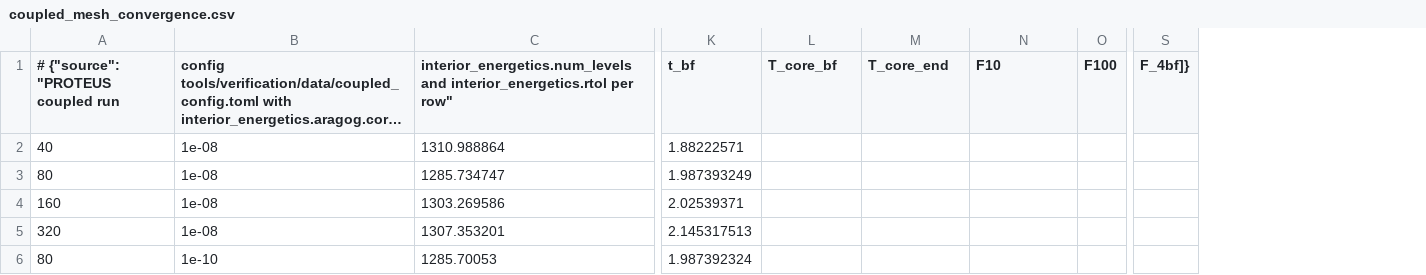
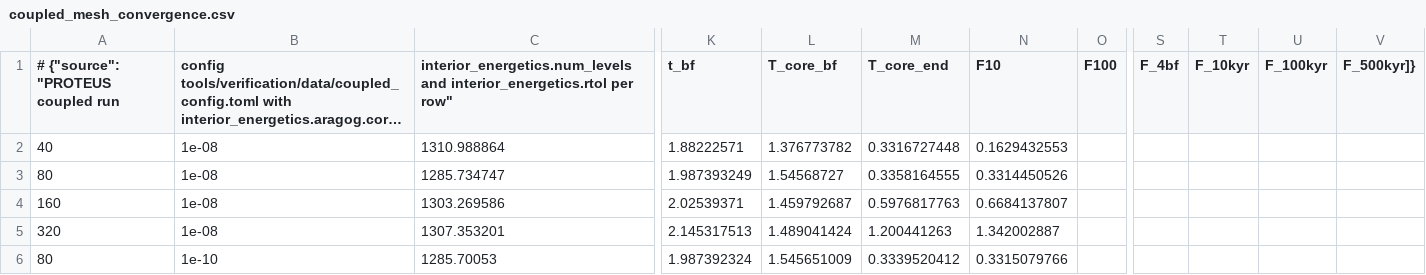
Before and after one commit to FormingWorlds/aragog, a CSV file: tools/verification/data/coupled_mesh_convergence.csv, drawn as a sheet; only a part is shown, gaps mark what is left out; long unchanged cells end in …; removed rows and columns are numbered as before the commit, all else as after; the diff names each change by its address in the sheet, - before the commit and + after, or states it on an @@ line.

Commit message:
State the late mesh dependence of the coupled CMB flux
The mesh data hold the CMB flux at 10, 100 and 500 kyr. By 500 kyr the flux is conduction across the half cell and doubles with each doubling of the mantle levels, and the core cools after basal freezing by 0.52 to 2.20 K from 40 to 320 levels; section 11 states this, and the bounds set before the runs apply to the times, fluxes and temperatures up to basal freezing. The page test also bounds the change from the tighter solver tolerance and counts rows with zero flux.

The regime check moves to aragog.core.regime.refuse_unmodelled_regime and runs in solve() on every core_module call, a failed one included, before the energy integrals. A test covers the snow regime, and the import test runs without EOS tables.

Section 11 names the reduced entropy of fusion of the freeze-out test, ties the top-down order at 3 and 5 Earth masses to the constant-expansivity adiabat, and says that the chained test does not reproduce the first-call error of the coupled runs.

```diff
--- a/tools/verification/data/coupled_mesh_convergence.csv
+++ b/tools/verification/data/coupled_mesh_convergence.csv
-column S (F_4bf]}), empty
+column S (F_4bf), empty
+column T (F_10kyr), empty
+column U (F_100kyr), empty
+column V (F_500kyr]}), empty
-L2 (T_core_bf): (empty)
+L2 (T_core_bf): 1.376773782
-M2 (T_core_end): (empty)
+M2 (T_core_end): 0.3316727448
-N2 (F10): (empty)
+N2 (F10): 0.1629432553
-L3 (T_core_bf): (empty)
+L3 (T_core_bf): 1.54568727
-M3 (T_core_end): (empty)
+M3 (T_core_end): 0.3358164555
-N3 (F10): (empty)
+N3 (F10): 0.3314450526
-L4 (T_core_bf): (empty)
+L4 (T_core_bf): 1.459792687
-M4 (T_core_end): (empty)
+M4 (T_core_end): 0.5976817763
-N4 (F10): (empty)
+N4 (F10): 0.6684137807
-L5 (T_core_bf): (empty)
+L5 (T_core_bf): 1.489041424
-M5 (T_core_end): (empty)
+M5 (T_core_end): 1.200441263
-N5 (F10): (empty)
+N5 (F10): 1.342002887
-L6 (T_core_bf): (empty)
+L6 (T_core_bf): 1.545651009
-M6 (T_core_end): (empty)
+M6 (T_core_end): 0.3339520412
-N6 (F10): (empty)
+N6 (F10): 0.3315079766
```
Also changed, not shown: 15 other files.
